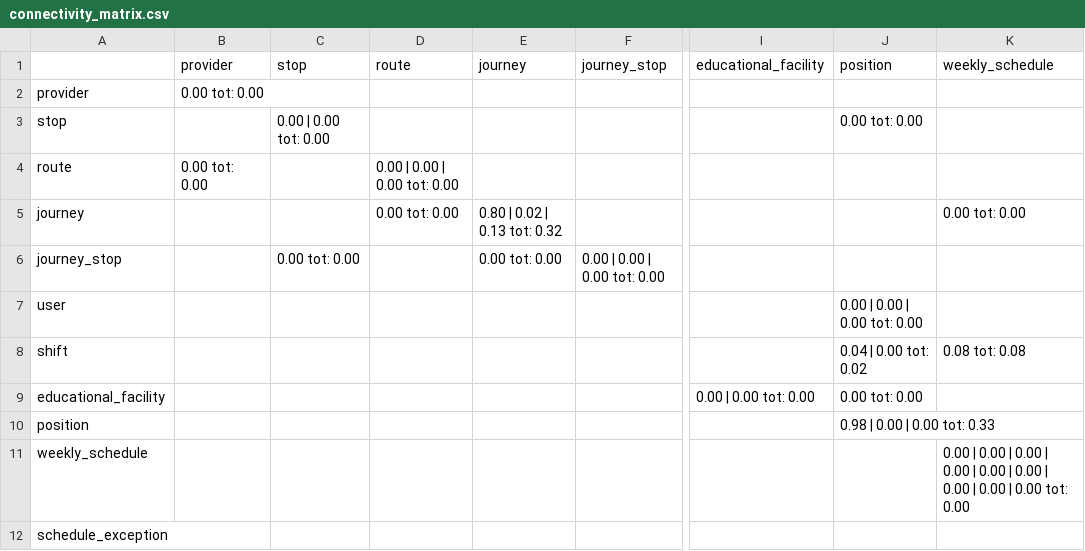
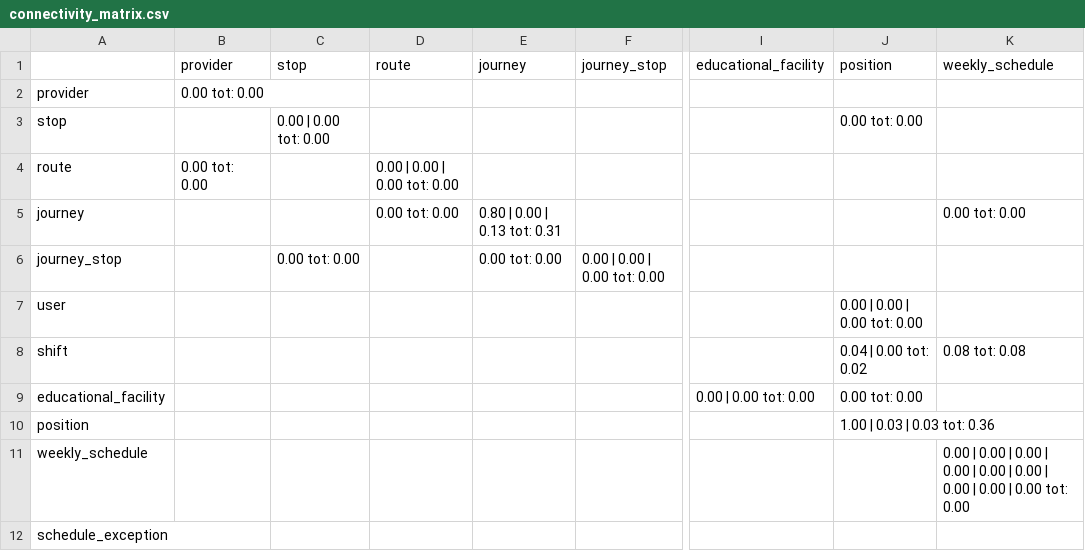
Before and after one commit to ThomasPasquali/Transportation-Education-Facilities, a CSV file: Phase 5 - Data Definition/connectivity_matrix.csv, drawn as a sheet; only a part is shown, gaps mark what is left out; the diff names each change by its address in the sheet, - before the commit and + after, or states it on an @@ line.

Commit message:
Addded transportation scraped data (GTFS dataset)

```diff
--- a/Phase 5 - Data Definition/connectivity_matrix.csv
+++ b/Phase 5 - Data Definition/connectivity_matrix.csv
-E5 (journey): 0.80 | 0.02 | 0.13 tot: 0.32
+E5 (journey): 0.80 | 0.00 | 0.13 tot: 0.31
-J10 (position): 0.98 | 0.00 | 0.00 tot: 0.33
+J10 (position): 1.00 | 0.03 | 0.03 tot: 0.36
```
Also changed, not shown: 16 other files.
